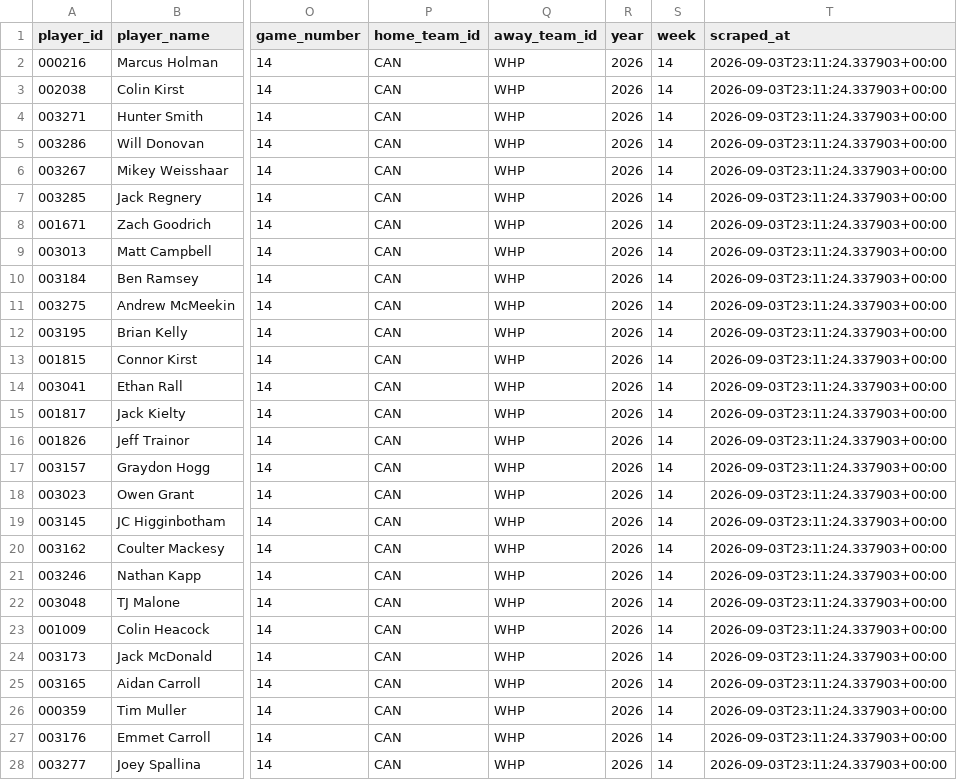
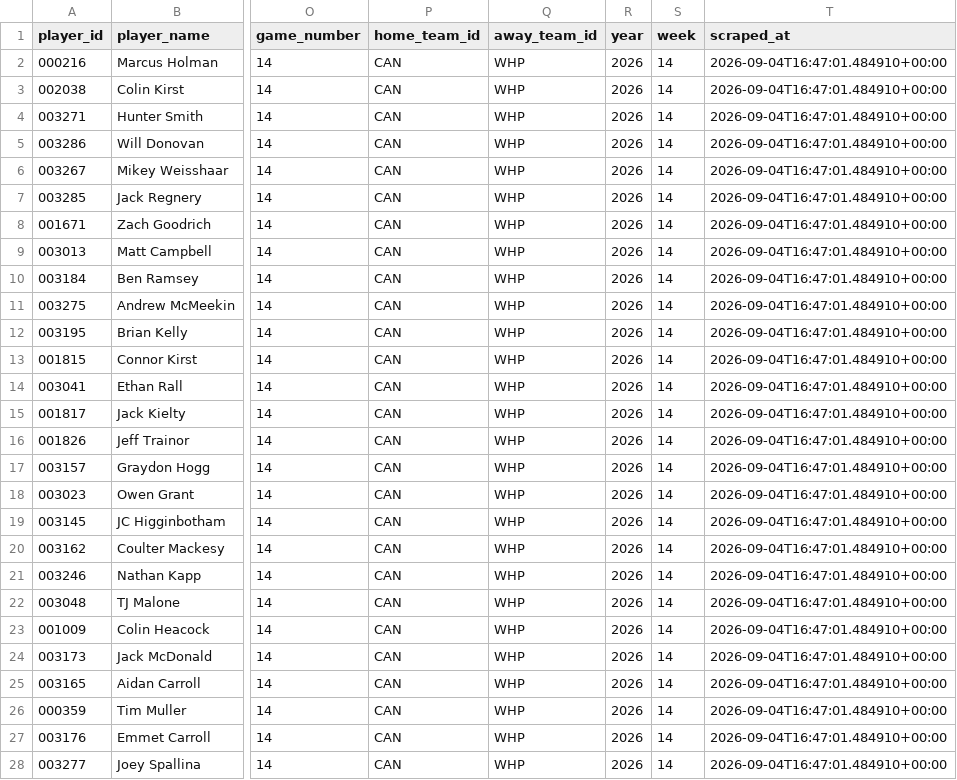
Before and after one commit to ajpayzant/PLL-Projections, a CSV file: data/reference_tables/gameday_rosters/gameday_latest.csv, drawn as a sheet; only a part is shown, gaps mark what is left out; the diff covers the shown part only; the diff names each change by its address in the sheet, - before the commit and + after, or states it on an @@ line.

```diff
--- a/data/reference_tables/gameday_rosters/gameday_latest.csv
+++ b/data/reference_tables/gameday_rosters/gameday_latest.csv
-T2:T28 (scraped_at): 2026-09-03T23:11:24.337903+00:00
+T2:T28 (scraped_at): 2026-09-04T16:47:01.484910+00:00
```
Also changed, not shown: 49 edited cells elsewhere in this file, data/reference_tables/gameday_rosters/gameday_2026_week14.csv.
